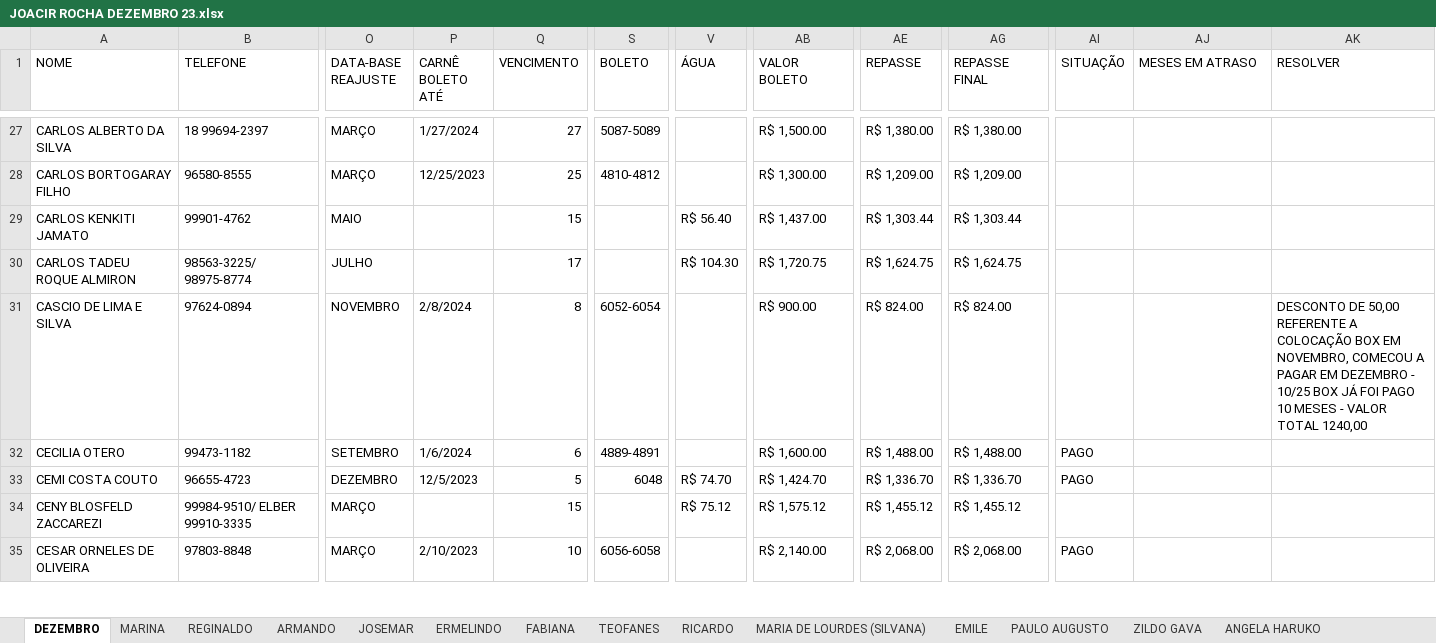
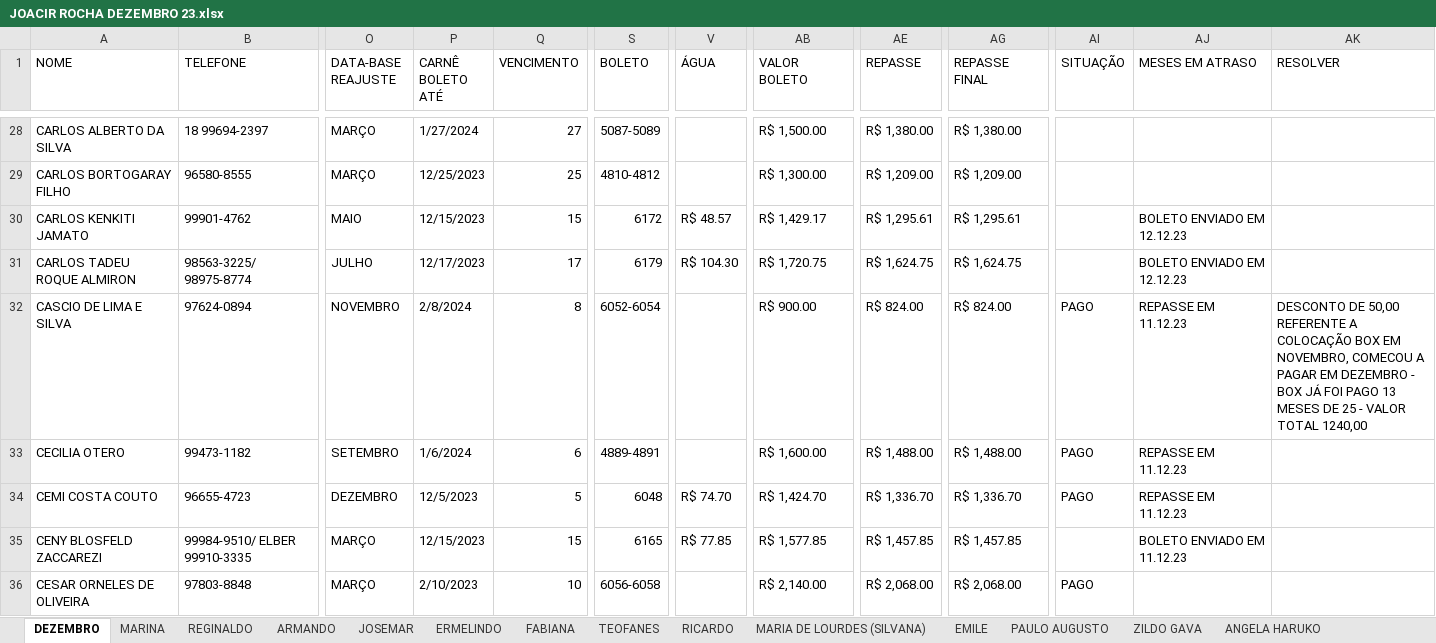
Before and after one commit to nathanSeixeiro/Excel-Optimizer, an Excel workbook: JOACIR ROCHA DEZEMBRO 23.xlsx, sheet DEZEMBRO, drawn as a sheet; only a part is shown, gaps mark what is left out; values as stored, in another font and other column widths than the file's, no cell formats; addresses are those after the commit; the diff covers the shown part only; the diff names each change by its address in the sheet, - before the commit and + after, or states it on an @@ line.

```diff
--- a/JOACIR ROCHA DEZEMBRO 23.xlsx (sheet DEZEMBRO)
+++ b/JOACIR ROCHA DEZEMBRO 23.xlsx (sheet DEZEMBRO)
-P30 (CARNÊ BOLETO ATÉ): (empty)
+P30 (CARNÊ BOLETO ATÉ): 12/15/2023
-S30 (BOLETO): (empty)
+S30 (BOLETO): 6172
-V30 (ÁGUA): R$ 56.40
+V30 (ÁGUA): R$ 48.57
-AB30 (VALOR BOLETO): R$ 1,437.00
+AB30 (VALOR BOLETO): R$ 1,429.17
-AE30 (REPASSE): R$ 1,303.44
+AE30 (REPASSE): R$ 1,295.61
-AG30 (REPASSE FINAL): R$ 1,303.44
+AG30 (REPASSE FINAL): R$ 1,295.61
-AJ30:AJ31 (MESES EM ATRASO): (empty)
+AJ30:AJ31 (MESES EM ATRASO): BOLETO ENVIADO EM 12.12.23
-P31 (CARNÊ BOLETO ATÉ): (empty)
+P31 (CARNÊ BOLETO ATÉ): 12/17/2023
-S31 (BOLETO): (empty)
+S31 (BOLETO): 6179
-AI32 (SITUAÇÃO): (empty)
+AI32 (SITUAÇÃO): PAGO
-AJ32:AJ34 (MESES EM ATRASO): (empty)
+AJ32:AJ34 (MESES EM ATRASO): REPASSE EM 11.12.23
-AK32 (RESOLVER): …DEZEMBRO - 10/25 BOX JÁ FOI PAGO 10 MESES - VALOR…
+AK32 (RESOLVER): …DEZEMBRO - BOX JÁ FOI PAGO 13 MESES DE 25 - VALOR…
-P35 (CARNÊ BOLETO ATÉ): (empty)
+P35 (CARNÊ BOLETO ATÉ): 12/15/2023
-S35 (BOLETO): (empty)
+S35 (BOLETO): 6165
-V35 (ÁGUA): R$ 75.12
+V35 (ÁGUA): R$ 77.85
-AB35 (VALOR BOLETO): R$ 1,575.12
+AB35 (VALOR BOLETO): R$ 1,577.85
-AE35 (REPASSE): R$ 1,455.12
+AE35 (REPASSE): R$ 1,457.85
-AG35 (REPASSE FINAL): R$ 1,455.12
+AG35 (REPASSE FINAL): R$ 1,457.85
-AJ35 (MESES EM ATRASO): (empty)
+AJ35 (MESES EM ATRASO): BOLETO ENVIADO EM 11.12.23
```
Also changed, not shown: 9 added rows, 9 removed rows and 316 edited cells elsewhere in this sheet, cell formats, formulas that keep their value.
